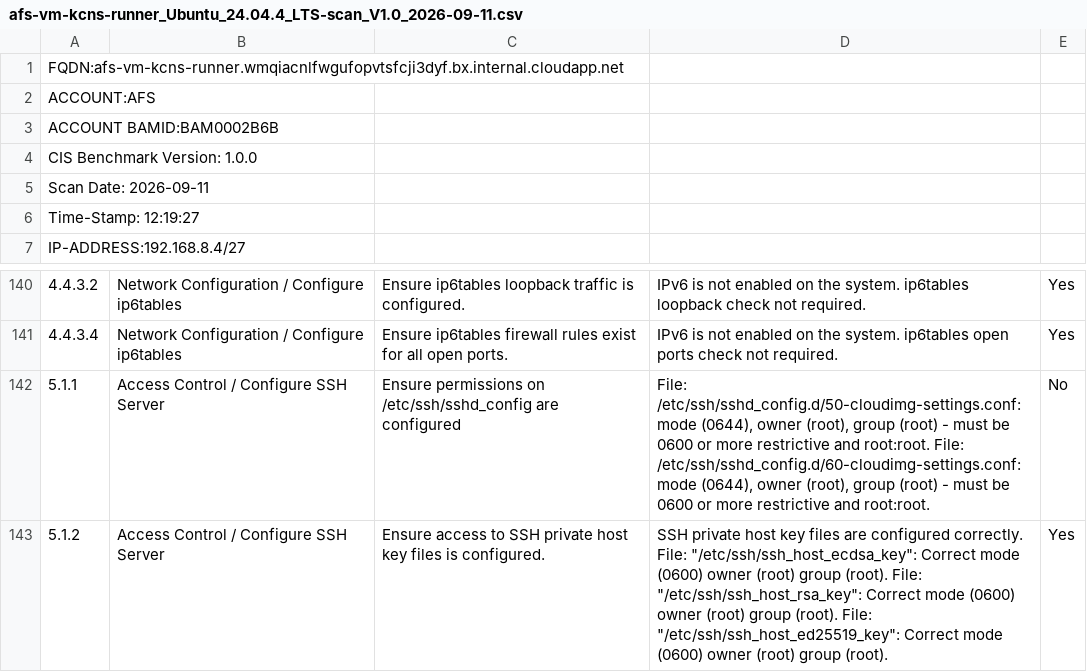
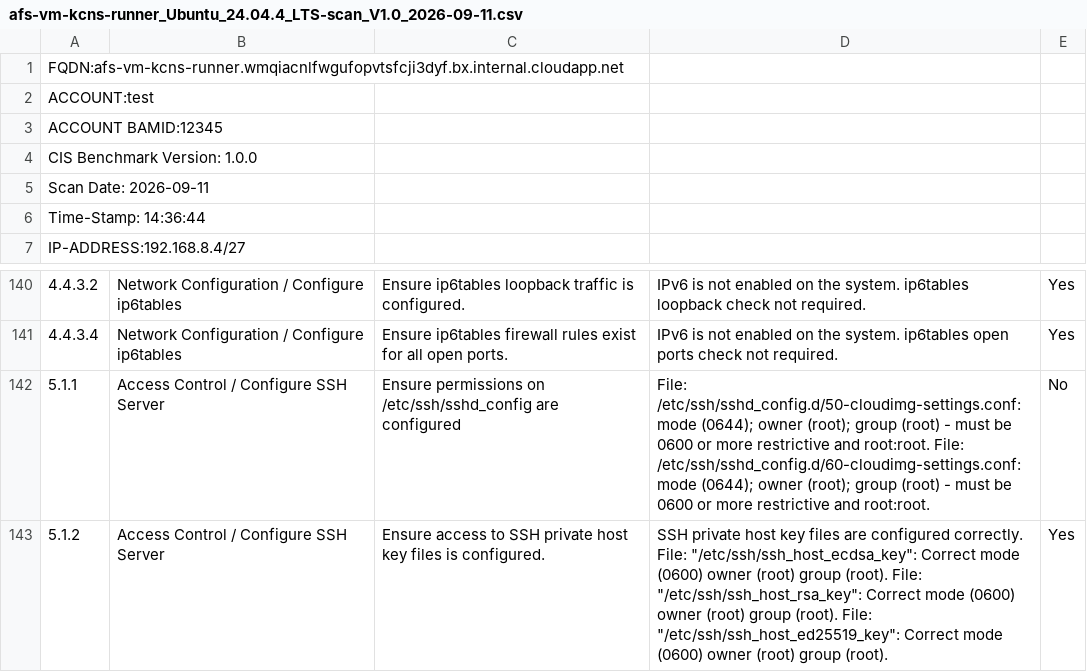
Before and after one commit to sureshsur75/afs, a CSV file: HC-Scripts-Linux/afs-vm-kcns-runner_Ubuntu_24.04.4_LTS-scan_V1.0_2026-09-11.csv, drawn as a sheet; only a part is shown, gaps mark what is left out; the diff names each change by its address in the sheet, - before the commit and + after, or states it on an @@ line.

Commit message:
Add HC scan Report

```diff
--- a/HC-Scripts-Linux/afs-vm-kcns-runner_Ubuntu_24.04.4_LTS-scan_V1.0_2026-09-11.csv
+++ b/HC-Scripts-Linux/afs-vm-kcns-runner_Ubuntu_24.04.4_LTS-scan_V1.0_2026-09-11.csv
-A2: ACCOUNT:AFS
+A2: ACCOUNT:test
-A3: ACCOUNT BAMID:BAM0002B6B
+A3: ACCOUNT BAMID:12345
-A6: Time-Stamp: 12:19:27
+A6: Time-Stamp: 14:36:44
-D142: …/etc/ssh/sshd_config.d/50-cloudimg-settings.conf: mode (0644), owner (root), group (root) - must be 0600 or more restrictive and root:root. File: /etc/ssh/sshd_config.d/60-cloudimg-settings.conf: mode (0644), owner (root), group (root)…
+D142: …/etc/ssh/sshd_config.d/50-cloudimg-settings.conf: mode (0644); owner (root); group (root) - must be 0600 or more restrictive and root:root. File: /etc/ssh/sshd_config.d/60-cloudimg-settings.conf: mode (0644); owner (root); group (root)…
```
Also changed, not shown: 1 other file.
